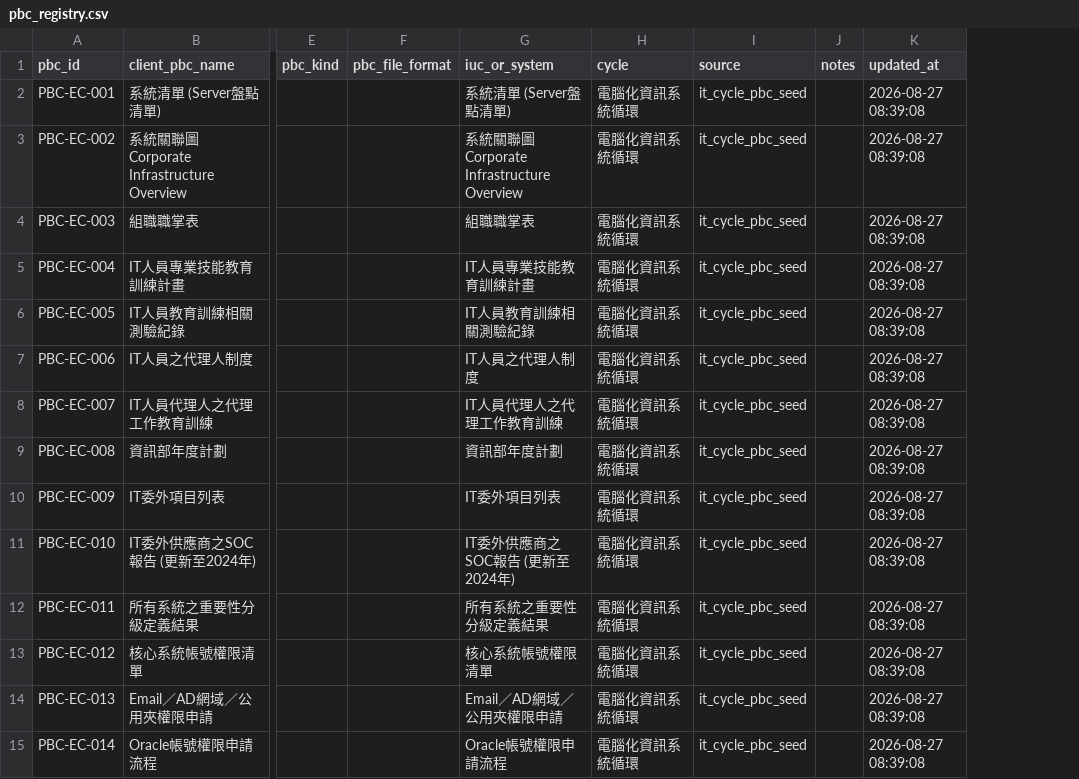
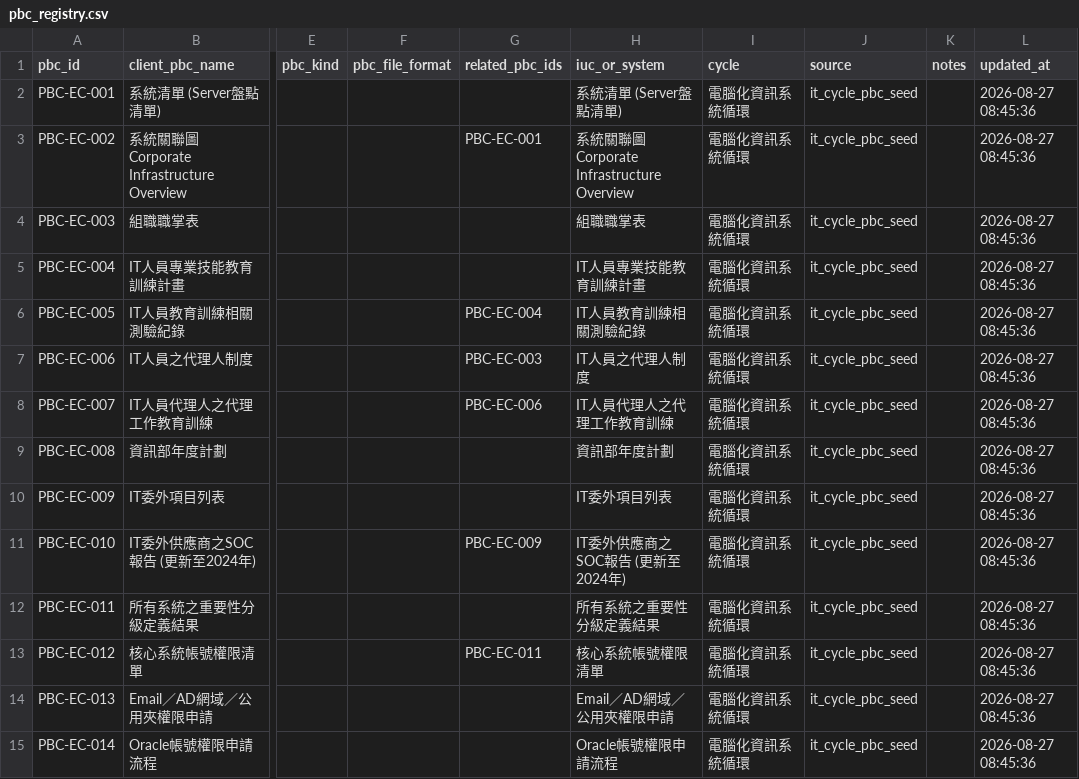
Before and after one commit to lawrencekuo1118/-, a CSV file: control-design-app/data/pbc_registry.csv, drawn as a sheet; only a part is shown, gaps mark what is left out; addresses are those after the commit; the diff covers the shown part only; the diff names each change by its address in the sheet, - before the commit and + after, or states it on an @@ line.

```diff
--- a/control-design-app/data/pbc_registry.csv
+++ b/control-design-app/data/pbc_registry.csv
+column G (related_pbc_ids), rows 3-13: PBC-EC-001 |  |  | PBC-EC-004 | PBC-EC-003 | PBC-EC-006 |  |  | PBC-EC-009 |  | PBC-EC-011
-L2:L15 (updated_at): 2026-08-27 08:39:08
+L2:L15 (updated_at): 2026-08-27 08:45:36
```
Also changed, not shown: 159 edited cells elsewhere in this file, 5 other files.
